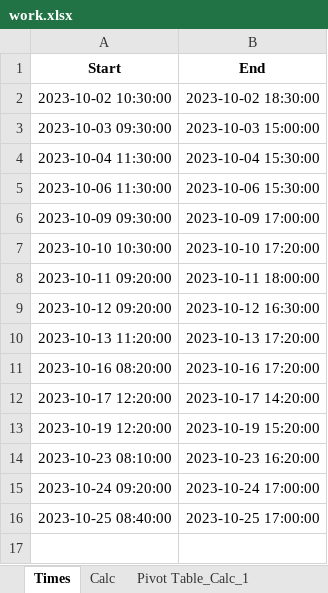
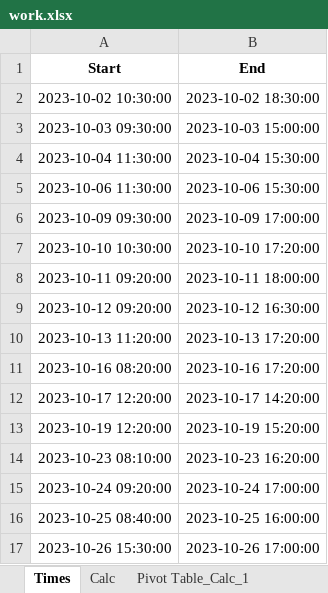
Before and after one commit to RealUranar/HiWi, an Excel workbook: work.xlsx, sheet Times, drawn as a sheet; values as stored, in another font and other column widths than the file's, no borders; the diff names each change by its address in the sheet, - before the commit and + after, or states it on an @@ line.

```diff
--- a/work.xlsx (sheet Times)
+++ b/work.xlsx (sheet Times)
-B16 (End): 2023-10-25 17:00:00
+B16 (End): 2023-10-25 16:00:00
+row 17: 2023-10-26 15:30:00 | 2023-10-26 17:00:00
```
Also changed, not shown: sheet Calc, sheet Pivot Table_Calc_1.
